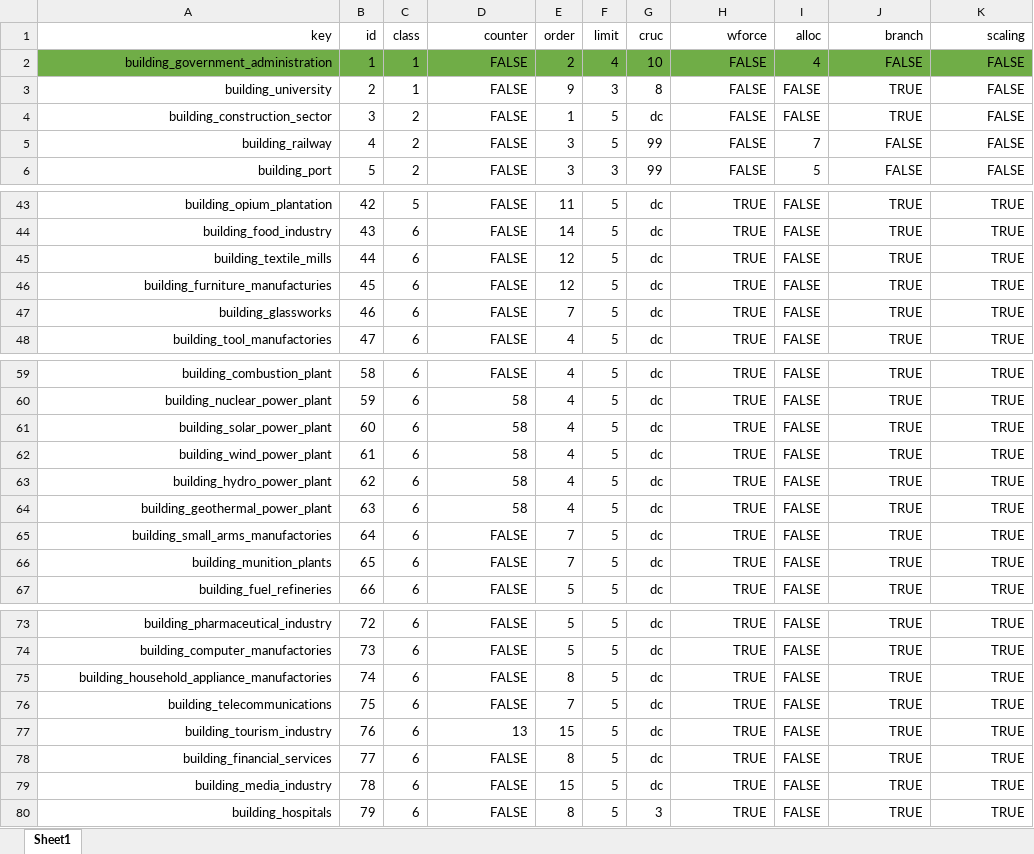
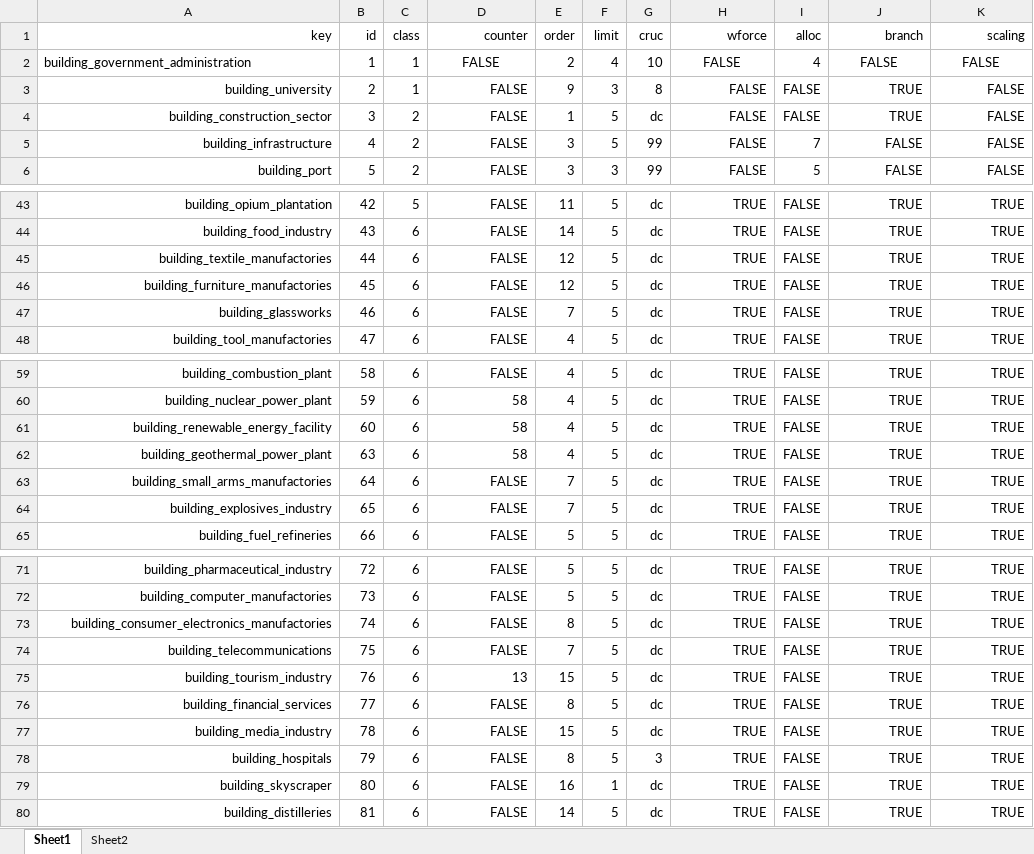
Before and after one commit to Cold-War-Project/ARoAI, an Excel workbook: tools/buildings.xlsx, sheet Sheet1, drawn as a sheet; only a part is shown, gaps mark what is left out; values as stored, in another font and other column widths than the file's, no borders; conditional formats not drawn; removed rows and columns are numbered as before the commit, all else as after; the diff names each change by its address in the sheet, - before the commit and + after, or states it on an @@ line.

Commit message:
chore: updated building list

```diff
--- a/tools/buildings.xlsx (sheet Sheet1)
+++ b/tools/buildings.xlsx (sheet Sheet1)
+sheet tab: Sheet2
-A2:K2 fill: #70AD47
+A2:K2 fill: none
-A2 alignment: right
+A2 alignment: left
-D2 alignment: right
+D2 alignment: center
-H2 alignment: right
+H2 alignment: center
-J2:K2 alignment: right
+J2:K2 alignment: center
-A5 (key): building_railway
+A5 (key): building_infrastructure
-A45 (key): building_textile_mills
+A45 (key): building_textile_manufactories
-A46 (key): building_furniture_manufacturies
+A46 (key): building_furniture_manufactories
-A61 (key): building_solar_power_plant
+A61 (key): building_renewable_energy_facility
-row 62: building_wind_power_plant | 61 | 6 | 58 | 4 | 5 | dc | TRUE | FALSE | TRUE | TRUE
-row 63: building_hydro_power_plant | 62 | 6 | 58 | 4 | 5 | dc | TRUE | FALSE | TRUE | TRUE
-A64 (key): building_munition_plants
+A64 (key): building_explosives_industry
-A73 (key): building_household_appliance_manufactories
+A73 (key): building_consumer_electronics_manufactories
+row 79: building_skyscraper | 80 | 6 | FALSE | 16 | 1 | dc | TRUE | FALSE | TRUE | TRUE
+row 80: building_distilleries | 81 | 6 | FALSE | 14 | 5 | dc | TRUE | FALSE | TRUE | TRUE
```
Also changed, not shown: 1 other file.
